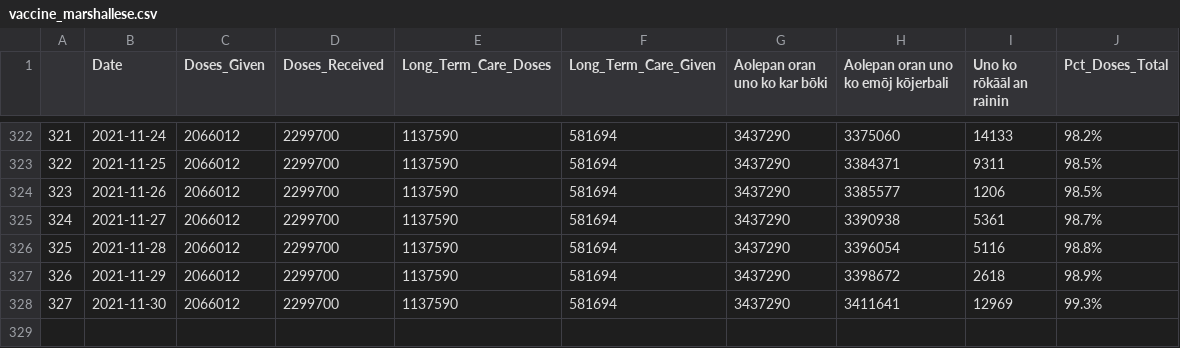
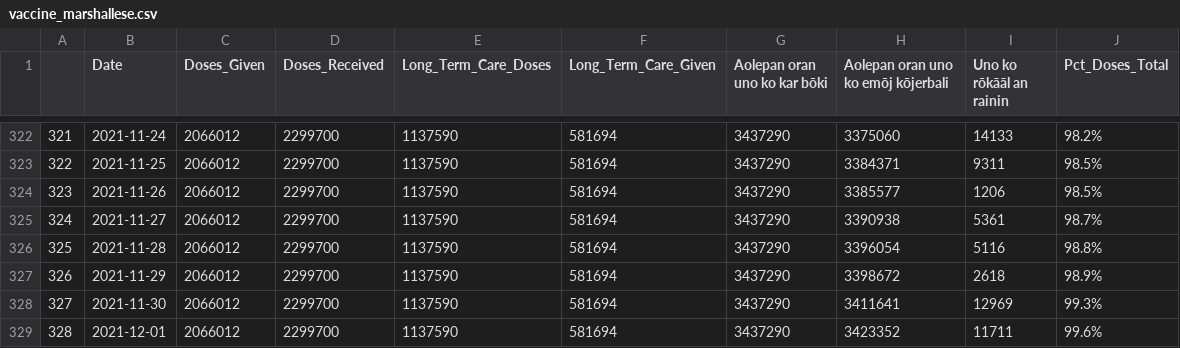
Before and after one commit to Arkansascovid/Main, a CSV file: Marshallese/vaccine_marshallese.csv, drawn as a sheet; only a part is shown, gaps mark what is left out.

```diff
--- a/Marshallese/vaccine_marshallese.csv
+++ b/Marshallese/vaccine_marshallese.csv
@@ -328 +328,2 @@
 "327","2021-11-30",2066012,2299700,1137590,581694,3437290,3411641,12969,99.3%
+"328","2021-12-01",2066012,2299700,1137590,581694,3437290,3423352,11711,99.6%
```
Also changed, not shown: Marshallese/Top_counties_new_cases_marshallese.csv, Marshallese/countyonlytoday_marshallese.csv, 4 other files.
